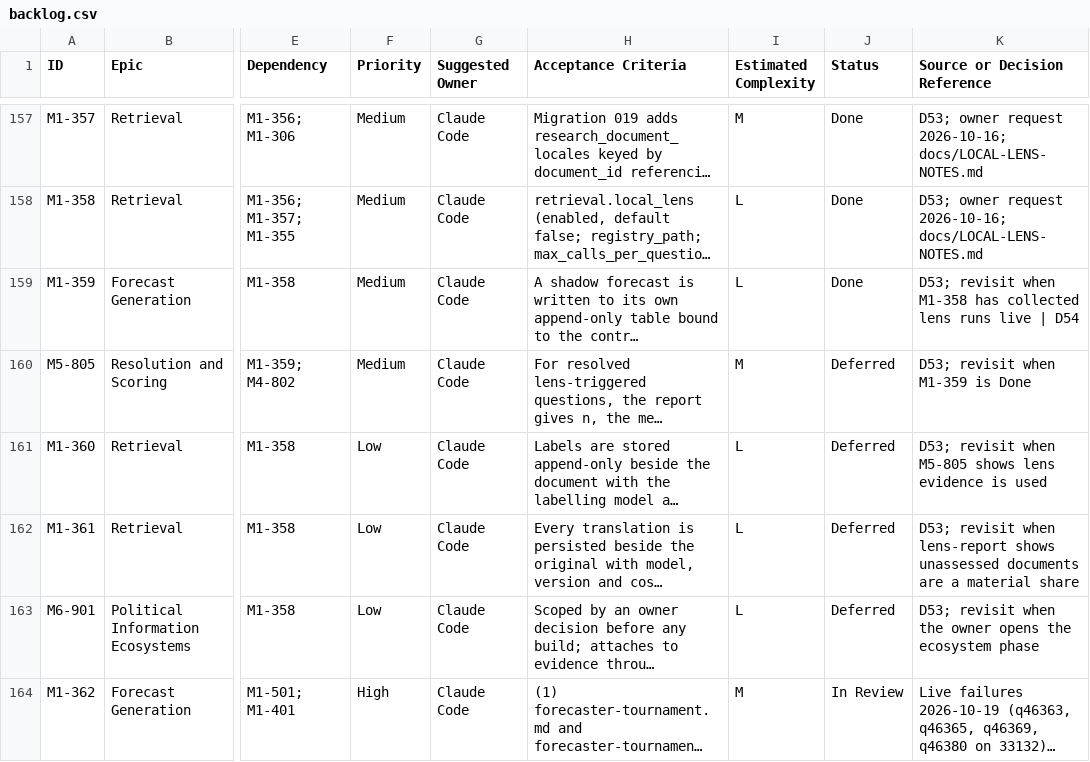
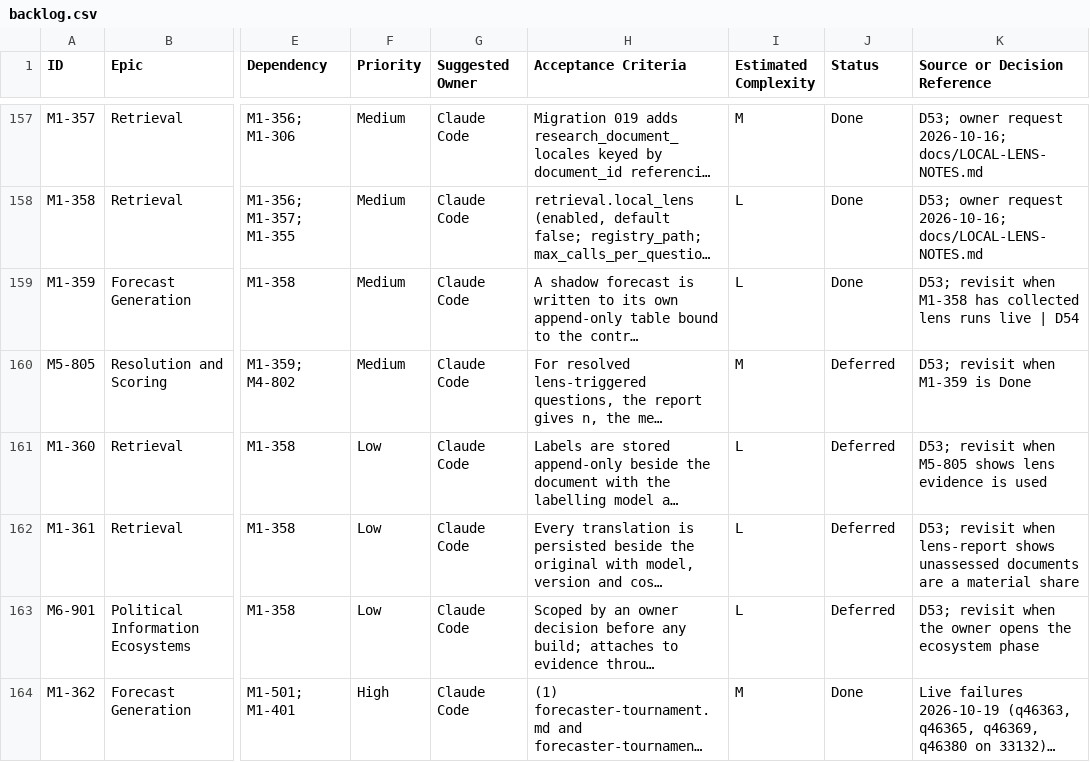
Before and after one commit to mcleblanc711/whiskeyjack-bot, a CSV file: docs/backlog/backlog.csv, drawn as a sheet; only a part is shown, gaps mark what is left out; long unchanged cells end in …; the diff names each change by its address in the sheet, - before the commit and + after, or states it on an @@ line.

```diff
--- a/docs/backlog/backlog.csv
+++ b/docs/backlog/backlog.csv
-J164 (Status): In Review
+J164 (Status): Done
```
Also changed, not shown: 1 other file.
